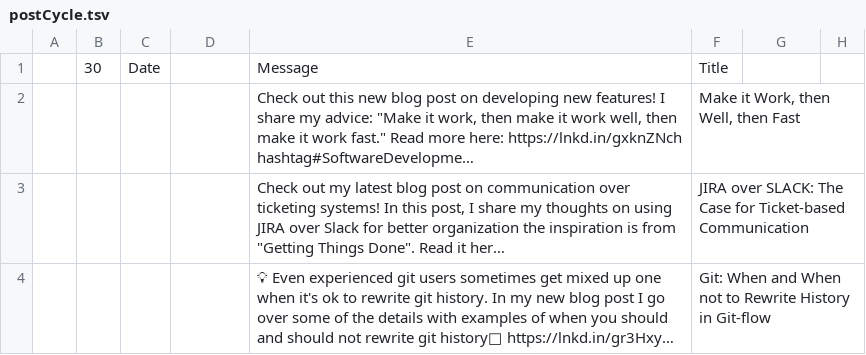
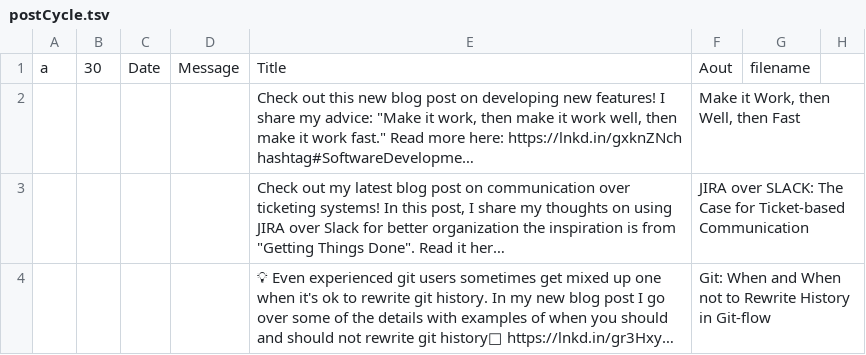
Before and after one commit to tbeckenhauer/tbeckenhauer.github.io, a TSV file: postCycle.tsv, drawn as a sheet; only a part is shown; long unchanged cells end in …; removed rows and columns are numbered as before the commit, all else as after; the diff names each change by its address in the sheet, - before the commit and + after, or states it on an @@ line.

```diff
--- a/postCycle.tsv
+++ b/postCycle.tsv
-row 1:  | 30 | Date |  | Message | Title
+row 1: a | 30 | Date | Message | Title | Aout | filename
```
Also changed, not shown: 6 other files.
